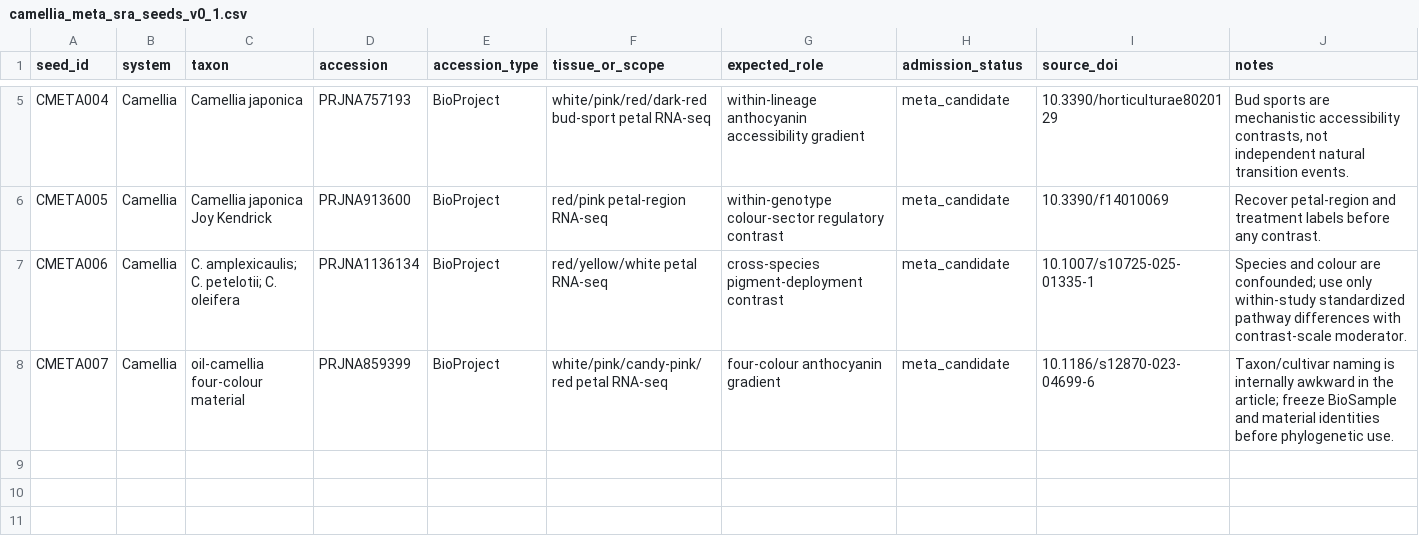
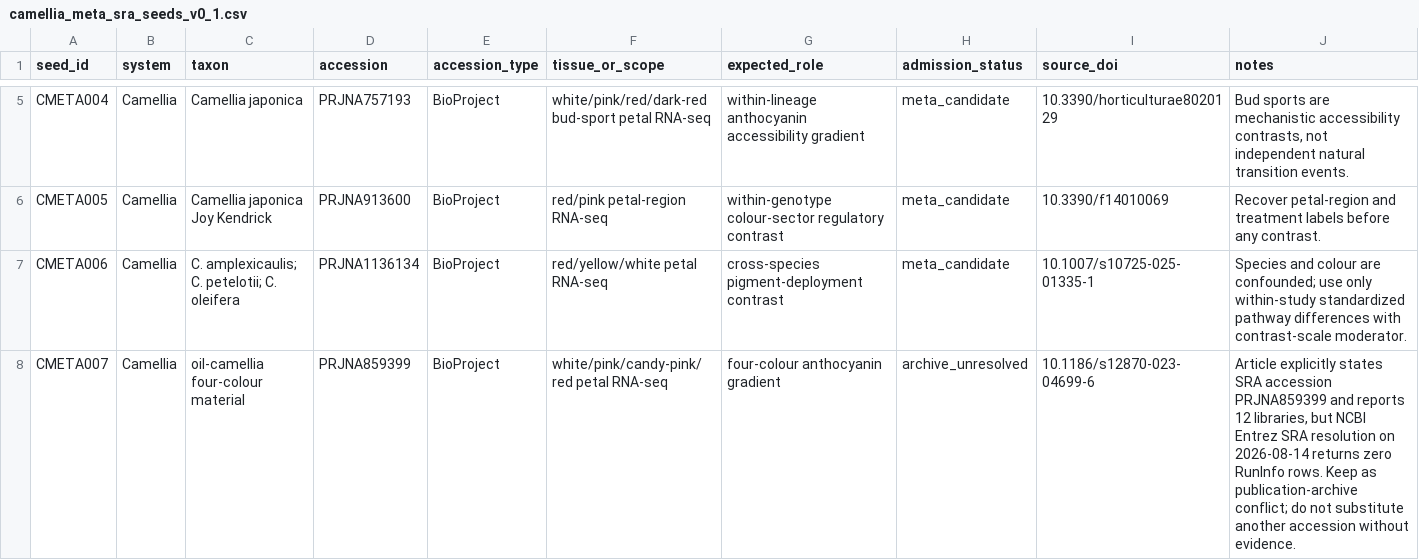
Before and after one commit to zuizui0223/chun, a CSV file: data/camellia_meta_sra_seeds_v0_1.csv, drawn as a sheet; only a part is shown, gaps mark what is left out.

Commit message:
Quarantine unresolved oil-camellia SRA accession

```diff
--- a/data/camellia_meta_sra_seeds_v0_1.csv
+++ b/data/camellia_meta_sra_seeds_v0_1.csv
@@ -7,2 +7,2 @@ CMETA005,Camellia,Camellia japonica Joy Kendrick,PRJNA913600,BioProject,"red/pin
 CMETA006,Camellia,"C. amplexicaulis; C. petelotii; C. oleifera",PRJNA1136134,BioProject,"red/yellow/white petal RNA-seq",cross-species pigment-deployment contrast,meta_candidate,10.1007/s10725-025-01335-1,"Species and colour are confounded; use only within-study standardized pathway differences with contrast-scale moderator."
-CMETA007,Camellia,"oil-camellia four-colour material",PRJNA859399,BioProject,"white/pink/candy-pink/red petal RNA-seq",four-colour anthocyanin gradient,meta_candidate,10.1186/s12870-023-04699-6,"Taxon/cultivar naming is internally awkward in the article; freeze BioSample and material identities before phylogenetic use."
+CMETA007,Camellia,"oil-camellia four-colour material",PRJNA859399,BioProject,"white/pink/candy-pink/red petal RNA-seq",four-colour anthocyanin gradient,archive_unresolved,10.1186/s12870-023-04699-6,"Article explicitly states SRA accession PRJNA859399 and reports 12 libraries, but NCBI Entrez SRA resolution on 2026-08-14 returns zero RunInfo rows. Keep as publication-archive conflict; do not substitute another accession without evidence."
```
